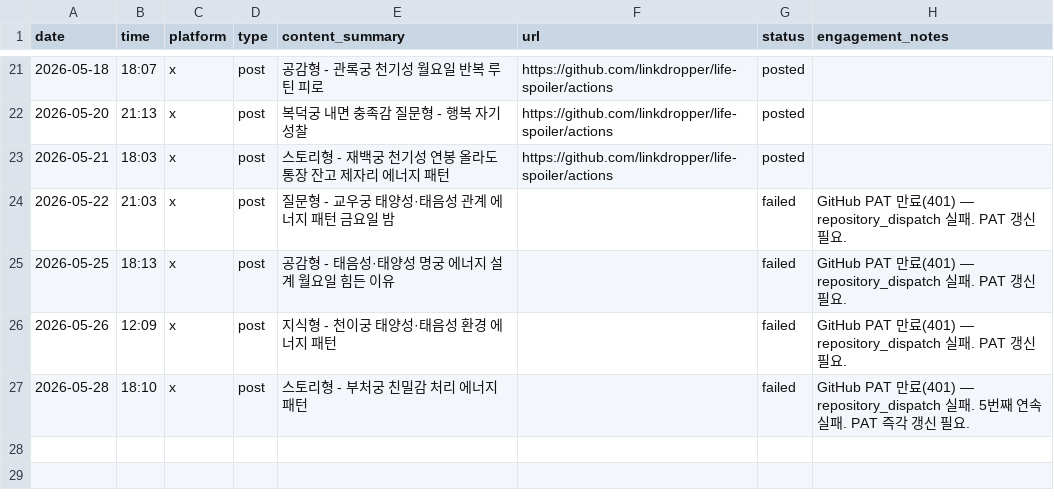
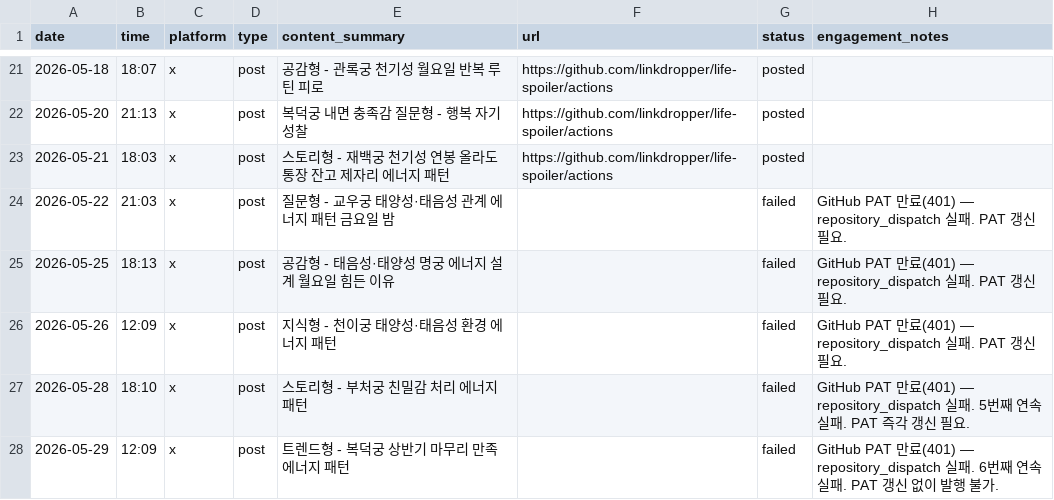
Before and after one commit to LinkDropper/life-spoiler, a CSV file: docs/social-tracker.csv, drawn as a sheet; only a part is shown, gaps mark what is left out.

```diff
--- a/docs/social-tracker.csv
+++ b/docs/social-tracker.csv
@@ -27 +27,2 @@ date,time,platform,type,content_summary,url,status,engagement_notes
 2026-05-28,18:10,x,post,스토리형 - 부처궁 친밀감 처리 에너지 패턴,,failed,GitHub PAT 만료(401) — repository_dispatch 실패. 5번째 연속 실패. PAT 즉각 갱신 필요.
+2026-05-29,12:09,x,post,트렌드형 - 복덕궁 상반기 마무리 만족 에너지 패턴,,failed,GitHub PAT 만료(401) — repository_dispatch 실패. 6번째 연속 실패. PAT 갱신 없이 발행 불가.
```
Also changed, not shown: 1 other file.
